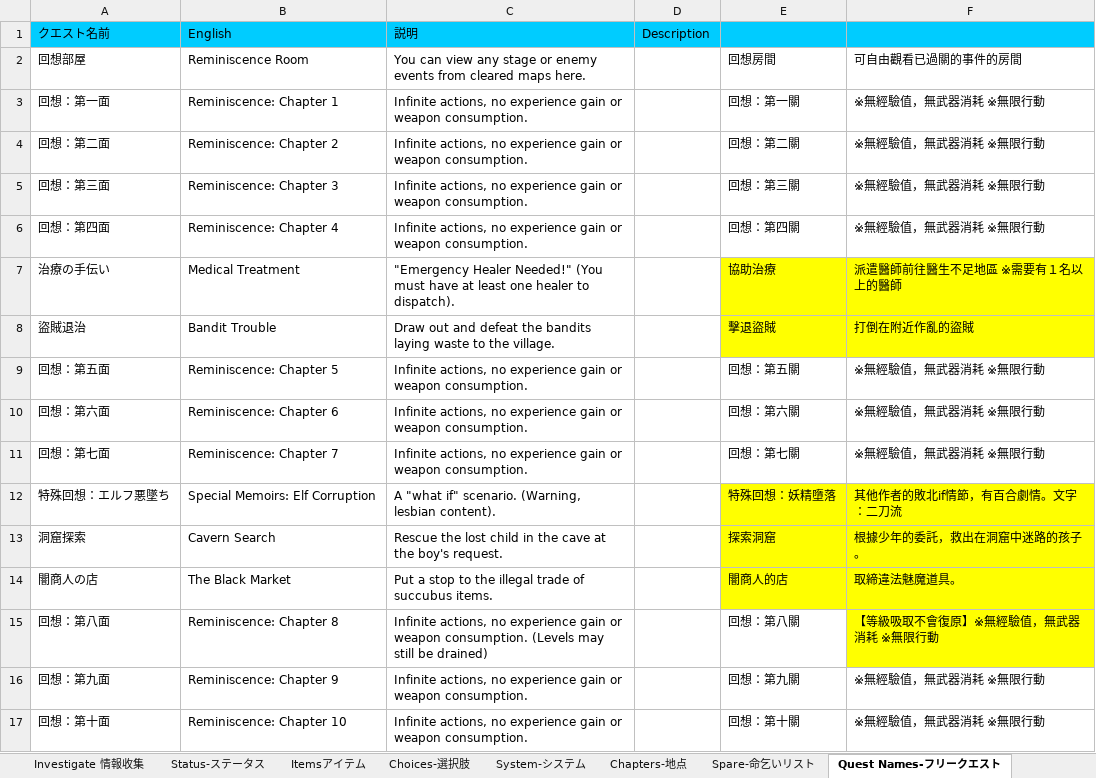
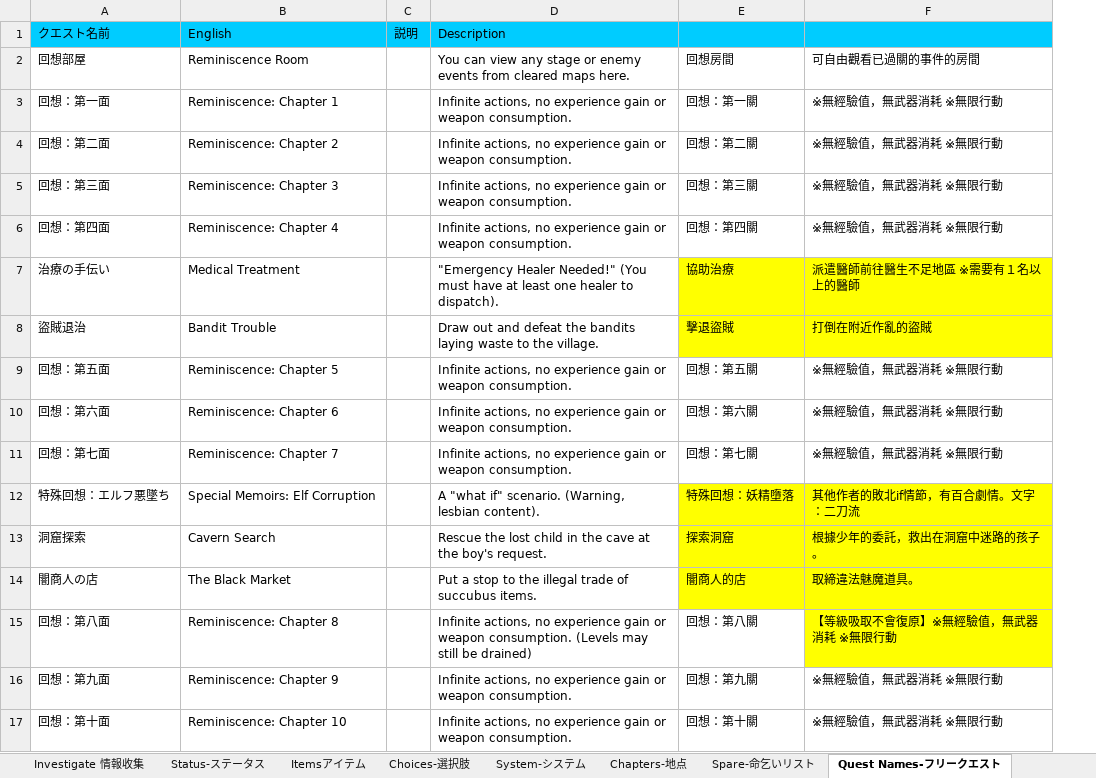
Before and after one commit to Giratena/Succubus-Senki-Translation-Project, an Excel workbook: 固有名詞 (Literally everything else).xlsx, sheet Quest Names-フリークエスト, drawn as a sheet; values as stored, in another font and other column widths than the file's, no borders; removed rows and columns are numbered as before the commit, all else as after; the diff names each change by its address in the sheet, - before the commit and + after, or states it on an @@ line.

```diff
--- a/固有名詞 (Literally everything else).xlsx (sheet Quest Names-フリークエスト)
+++ b/固有名詞 (Literally everything else).xlsx (sheet Quest Names-フリークエスト)
+column C, row 1: 説明
-column D, row 1: Description
-D1: 説明
+D1: Description
```
Also changed, not shown: sheet names-名前, sheet System-システム, sheet Tavern-酒場, sheet Choices-選択肢, 10 other files.
